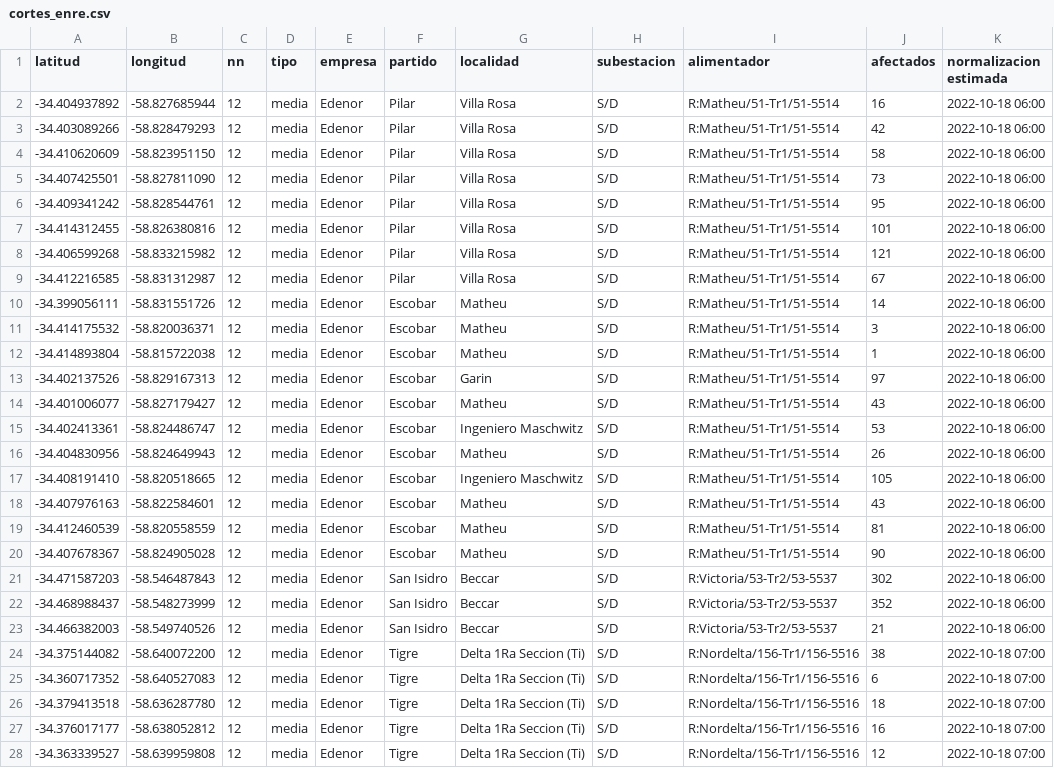
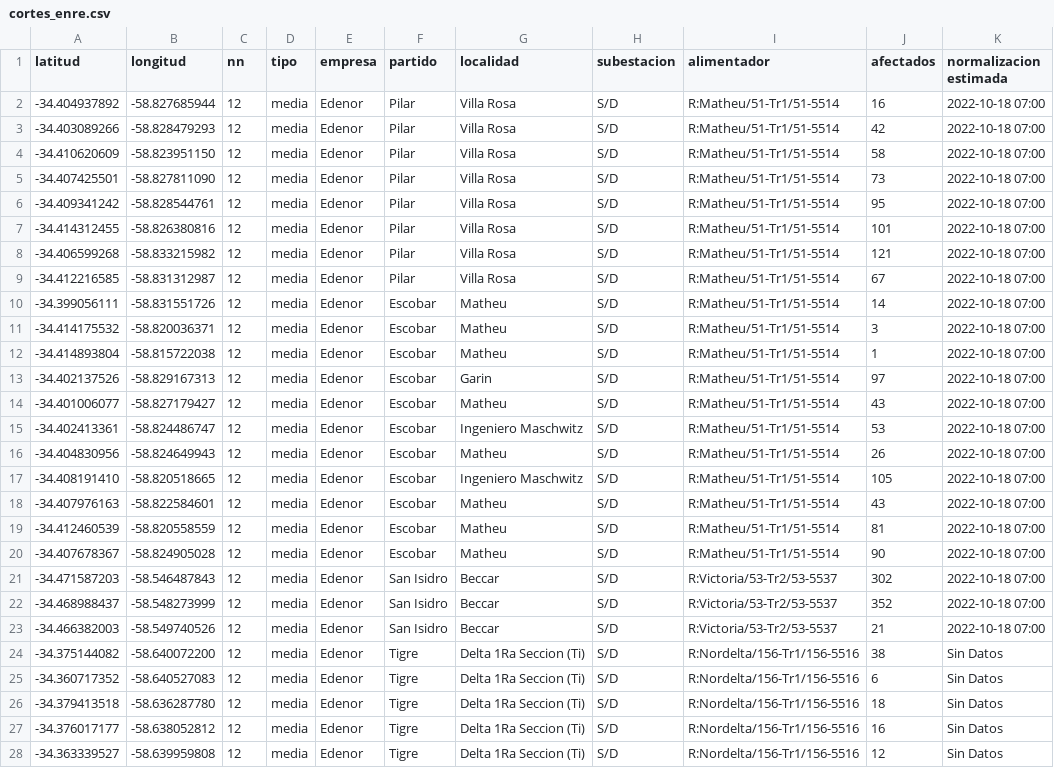
Before and after one commit to OpenDataCordoba/cortes_enre, a CSV file: cortes_enre.csv, drawn as a sheet; only a part is shown; the diff covers the shown part only; the diff names each change by its address in the sheet, - before the commit and + after, or states it on an @@ line.

```diff
--- a/cortes_enre.csv
+++ b/cortes_enre.csv
-K2:K23 (normalizacion estimada): 2022-10-18 06:00
+K2:K23 (normalizacion estimada): 2022-10-18 07:00
-K24:K28 (normalizacion estimada): 2022-10-18 07:00
+K24:K28 (normalizacion estimada): Sin Datos
```
Also changed, not shown: 20 edited cells elsewhere in this file.
